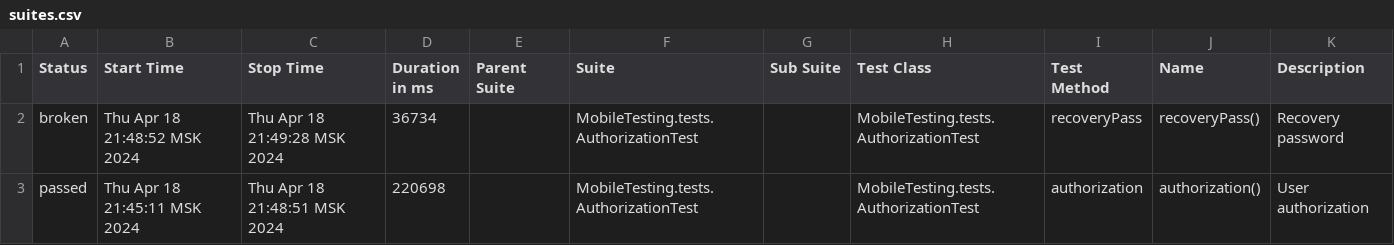
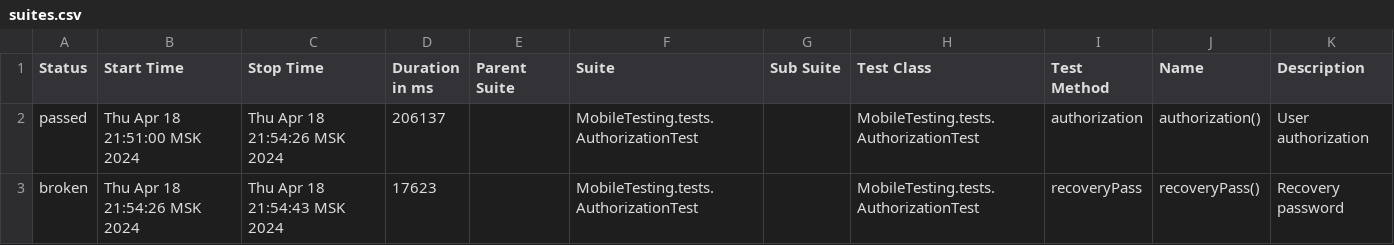
Before and after one commit to devops-ot/allure, a CSV file: data/suites.csv, drawn as a sheet.

Commit message:
AuthorizationTest

```diff
--- a/data/suites.csv
+++ b/data/suites.csv
@@ -1,3 +1,3 @@
 "Status","Start Time","Stop Time","Duration in ms","Parent Suite","Suite","Sub Suite","Test Class","Test Method","Name","Description"
-"broken","Thu Apr 18 21:48:52 MSK 2024","Thu Apr 18 21:49:28 MSK 2024","36734","","MobileTesting.tests.AuthorizationTest","","MobileTesting.tests.AuthorizationTest","recoveryPass","recoveryPass()","Recovery password"
-"passed","Thu Apr 18 21:45:11 MSK 2024","Thu Apr 18 21:48:51 MSK 2024","220698","","MobileTesting.tests.AuthorizationTest","","MobileTesting.tests.AuthorizationTest","authorization","authorization()","User authorization"
+"passed","Thu Apr 18 21:51:00 MSK 2024","Thu Apr 18 21:54:26 MSK 2024","206137","","MobileTesting.tests.AuthorizationTest","","MobileTesting.tests.AuthorizationTest","authorization","authorization()","User authorization"
+"broken","Thu Apr 18 21:54:26 MSK 2024","Thu Apr 18 21:54:43 MSK 2024","17623","","MobileTesting.tests.AuthorizationTest","","MobileTesting.tests.AuthorizationTest","recoveryPass","recoveryPass()","Recovery password"
```
Also changed, not shown: 24 other files.
